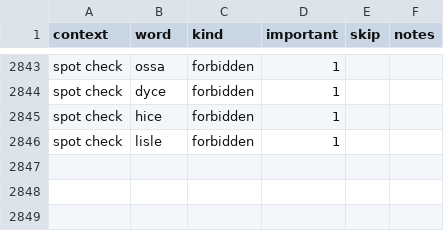
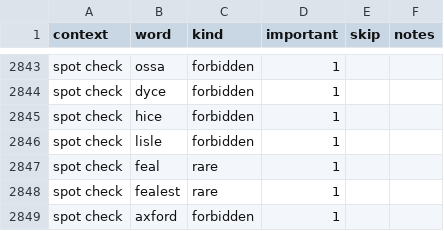
Before and after one commit to paceheart/rhymecrime, a CSV file: spec/rarity.csv, drawn as a sheet; only a part is shown, gaps mark what is left out; the diff names each change by its address in the sheet, - before the commit and + after, or states it on an @@ line.

Commit message:
feal, fealest, axford

```diff
--- a/spec/rarity.csv
+++ b/spec/rarity.csv
+row 2847: spot check | feal | rare | 1
+row 2848: spot check | fealest | rare | 1
+row 2849: spot check | axford | forbidden | 1
```
